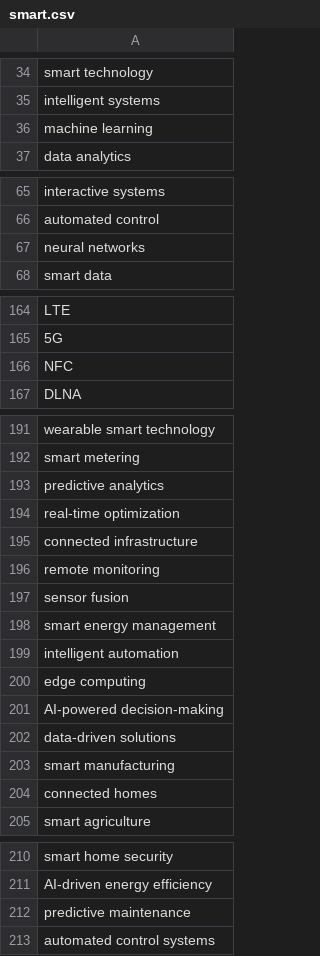
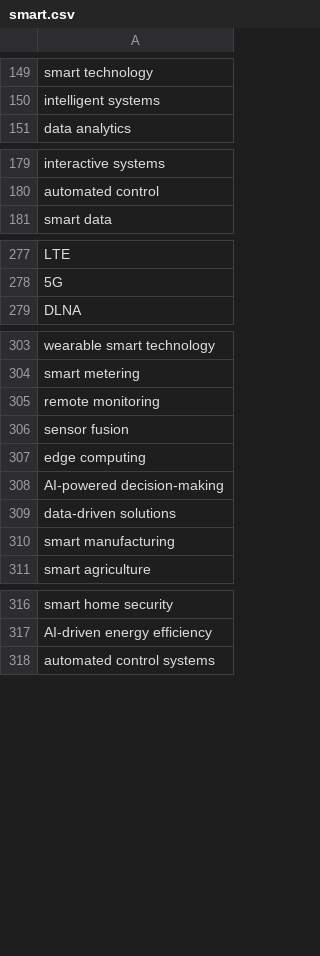
Before and after one commit to EnablingTechCCM/S5-smart-city-analyzer, a CSV file: smart.csv, drawn as a sheet; only a part is shown, gaps mark what is left out; removed rows and columns are numbered as before the commit, all else as after; the diff covers the shown part only; the diff names each change by its address in the sheet, - before the commit and + after, or states it on an @@ line.

```diff
--- a/smart.csv
+++ b/smart.csv
-row 36: machine learning
-row 67: neural networks
-row 166: NFC
-row 193: predictive analytics
-row 194: real-time optimization
-row 195: connected infrastructure
-row 198: smart energy management
-row 199: intelligent automation
-row 204: connected homes
-row 212: predictive maintenance
```
Also changed, not shown: 115 added rows elsewhere in this file, safe.csv, sensing.csv, 2 other files.
